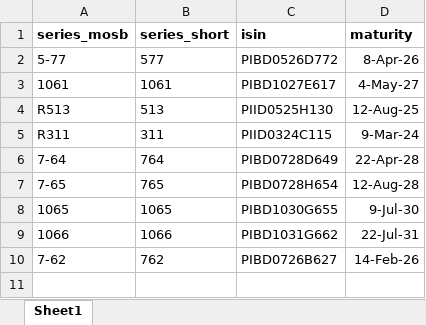
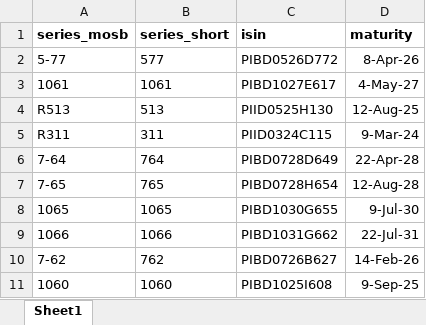
Before and after one commit to baltasaurusrex/phlgsbot, an Excel workbook: isinData/isinData.xlsx, sheet Sheet1, drawn as a sheet; values as stored, in another font and other column widths than the file's, no borders; the diff names each change by its address in the sheet, - before the commit and + after, or states it on an @@ line.

```diff
--- a/isinData/isinData.xlsx (sheet Sheet1)
+++ b/isinData/isinData.xlsx (sheet Sheet1)
+row 11: 1060 | 1060 | PIBD1025I608 | 9-Sep-25
```
Also changed, not shown: 7 other files.
